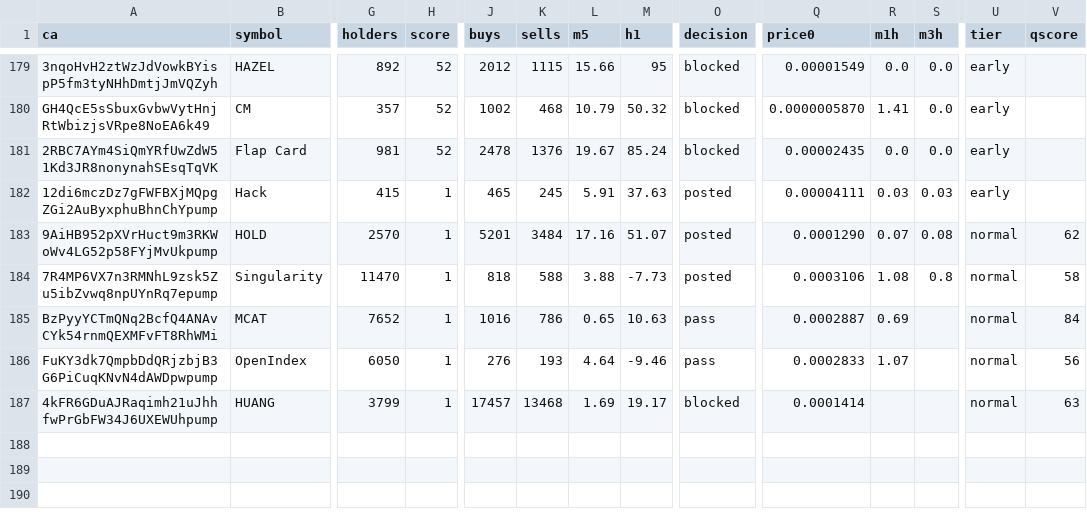
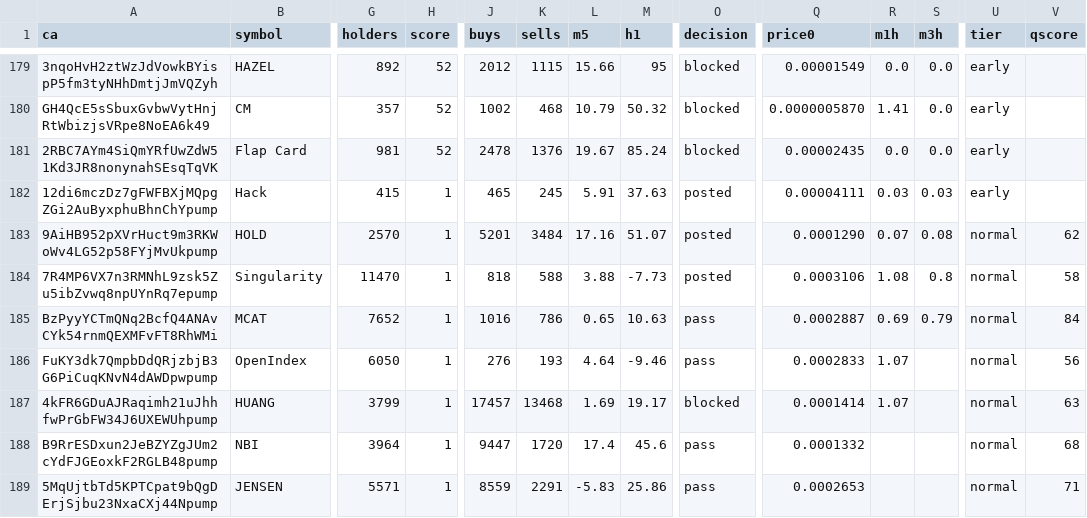
Before and after one commit to j6n7jjdm78-source/Luke-Daly, a CSV file: state/candidates.csv, drawn as a sheet; only a part is shown, gaps mark what is left out; rows hold the shown columns only; the diff names each change by its address in the sheet, - before the commit and + after, or states it on an @@ line.

Commit message:
bot state

```diff
--- a/state/candidates.csv
+++ b/state/candidates.csv
-S185 (m3h): (empty)
+S185 (m3h): 0.79
-R187 (m1h): (empty)
+R187 (m1h): 1.07
+row 188: B9RrESDxun2JeBZYZgJUm2cYdFJGEoxkF2RGLB48pump | NBI | 3964 | 1 | 9447 | 1720 | 17.4 | 45.6 | pass | 0.0001332 |  |  | normal | 68
+row 189: 5MqUjtbTd5KPTCpat9bQgDErjSjbu23NxaCXj44Npump | JENSEN | 5571 | 1 | 8559 | 2291 | -5.83 | 25.86 | pass | 0.0002653 |  |  | normal | 71
```
Also changed, not shown: calls.csv.
